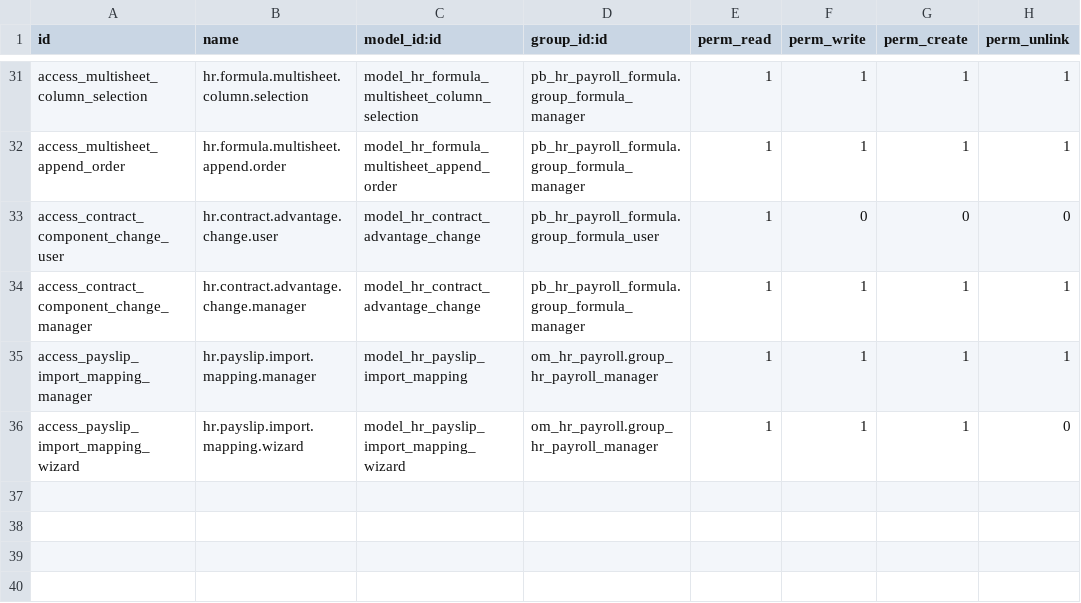
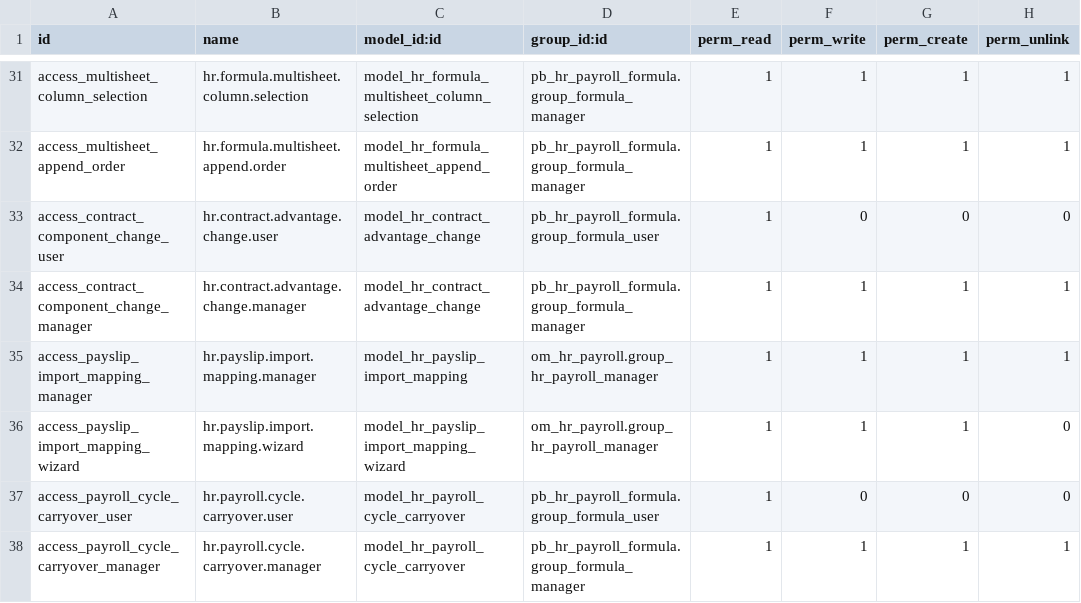
Before and after one commit to biztinct/gitlocal, a CSV file: pb_hr_payroll_formula/security/ir.model.access.csv, drawn as a sheet; only a part is shown, gaps mark what is left out; the diff names each change by its address in the sheet, - before the commit and + after, or states it on an @@ line.

Commit message:
Mid-cycle intial functionality

```diff
--- a/pb_hr_payroll_formula/security/ir.model.access.csv
+++ b/pb_hr_payroll_formula/security/ir.model.access.csv
+row 37: access_payroll_cycle_carryover_user | hr.payroll.cycle.carryover.user | model_hr_payroll_cycle_carryover | pb_hr_payroll_formula.group_formula_user | 1 | 0 | 0 | 0
+row 38: access_payroll_cycle_carryover_manager | hr.payroll.cycle.carryover.manager | model_hr_payroll_cycle_carryover | pb_hr_payroll_formula.group_formula_manager | 1 | 1 | 1 | 1
```
Also changed, not shown: 14 other files.
